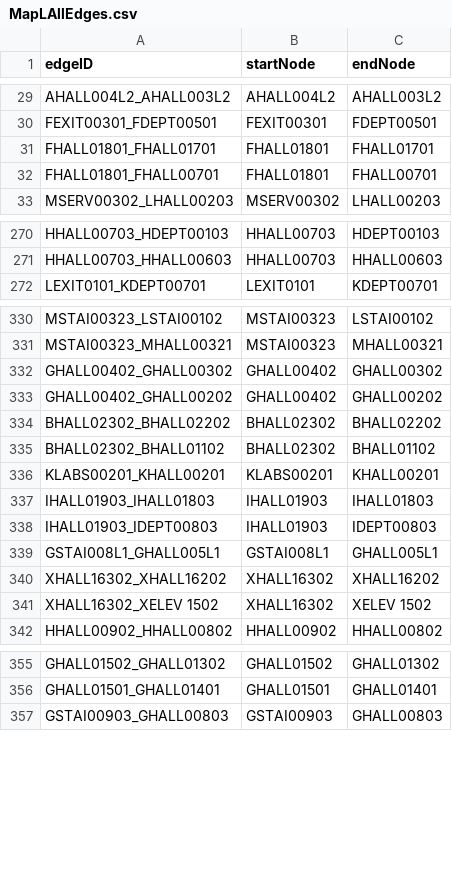
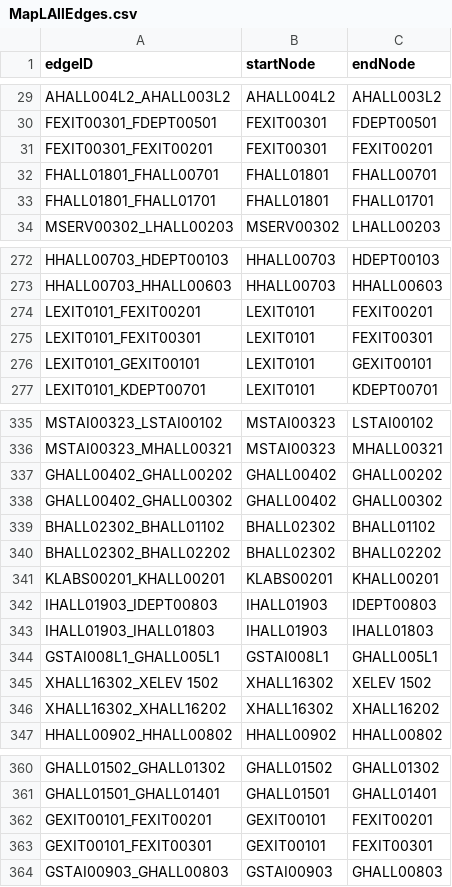
Before and after one commit to cscholler/SoftwareEngineeringD20, a CSV file: src/main/resources/edu/wpi/cs3733/d20/teamL/csv/MapLAllEdges.csv, drawn as a sheet; only a part is shown, gaps mark what is left out; the diff covers the shown part only.

```diff
--- a/src/main/resources/edu/wpi/cs3733/d20/teamL/csv/MapLAllEdges.csv
+++ b/src/main/resources/edu/wpi/cs3733/d20/teamL/csv/MapLAllEdges.csv
@@ -30,4 +30,5 @@ AHALL004L2_AHALL003L2,AHALL004L2,AHALL003L2
 FEXIT00301_FDEPT00501,FEXIT00301,FDEPT00501
+FEXIT00301_FEXIT00201,FEXIT00301,FEXIT00201
+FHALL01801_FHALL00701,FHALL01801,FHALL00701
 FHALL01801_FHALL01701,FHALL01801,FHALL01701
-FHALL01801_FHALL00701,FHALL01801,FHALL00701
 MSERV00302_LHALL00203,MSERV00302,LHALL00203
@@ -271,2 +273,5 @@ HHALL00703_HDEPT00103,HHALL00703,HDEPT00103
 HHALL00703_HHALL00603,HHALL00703,HHALL00603
+LEXIT0101_FEXIT00201,LEXIT0101,FEXIT00201
+LEXIT0101_FEXIT00301,LEXIT0101,FEXIT00301
+LEXIT0101_GEXIT00101,LEXIT0101,GEXIT00101
 LEXIT0101_KDEPT00701,LEXIT0101,KDEPT00701
@@ -331,12 +336,12 @@ MSTAI00323_LSTAI00102,MSTAI00323,LSTAI00102
 MSTAI00323_MHALL00321,MSTAI00323,MHALL00321
+GHALL00402_GHALL00202,GHALL00402,GHALL00202
 GHALL00402_GHALL00302,GHALL00402,GHALL00302
-GHALL00402_GHALL00202,GHALL00402,GHALL00202
+BHALL02302_BHALL01102,BHALL02302,BHALL01102
 BHALL02302_BHALL02202,BHALL02302,BHALL02202
-BHALL02302_BHALL01102,BHALL02302,BHALL01102
 KLABS00201_KHALL00201,KLABS00201,KHALL00201
+IHALL01903_IDEPT00803,IHALL01903,IDEPT00803
 IHALL01903_IHALL01803,IHALL01903,IHALL01803
-IHALL01903_IDEPT00803,IHALL01903,IDEPT00803
 GSTAI008L1_GHALL005L1,GSTAI008L1,GHALL005L1
+XHALL16302_XELEV 1502,XHALL16302,XELEV 1502
 XHALL16302_XHALL16202,XHALL16302,XHALL16202
-XHALL16302_XELEV 1502,XHALL16302,XELEV 1502
 HHALL00902_HHALL00802,HHALL00902,HHALL00802
@@ -356,2 +361,4 @@ GHALL01502_GHALL01302,GHALL01502,GHALL01302
 GHALL01501_GHALL01401,GHALL01501,GHALL01401
+GEXIT00101_FEXIT00201,GEXIT00101,FEXIT00201
+GEXIT00101_FEXIT00301,GEXIT00101,FEXIT00301
 GSTAI00903_GHALL00803,GSTAI00903,GHALL00803
```
Also changed, not shown: 2 added rows and 49 moved rows elsewhere in this file, src/main/resources/edu/wpi/cs3733/d20/teamL/csv/MapLAllNodes.csv, 1 other file.
